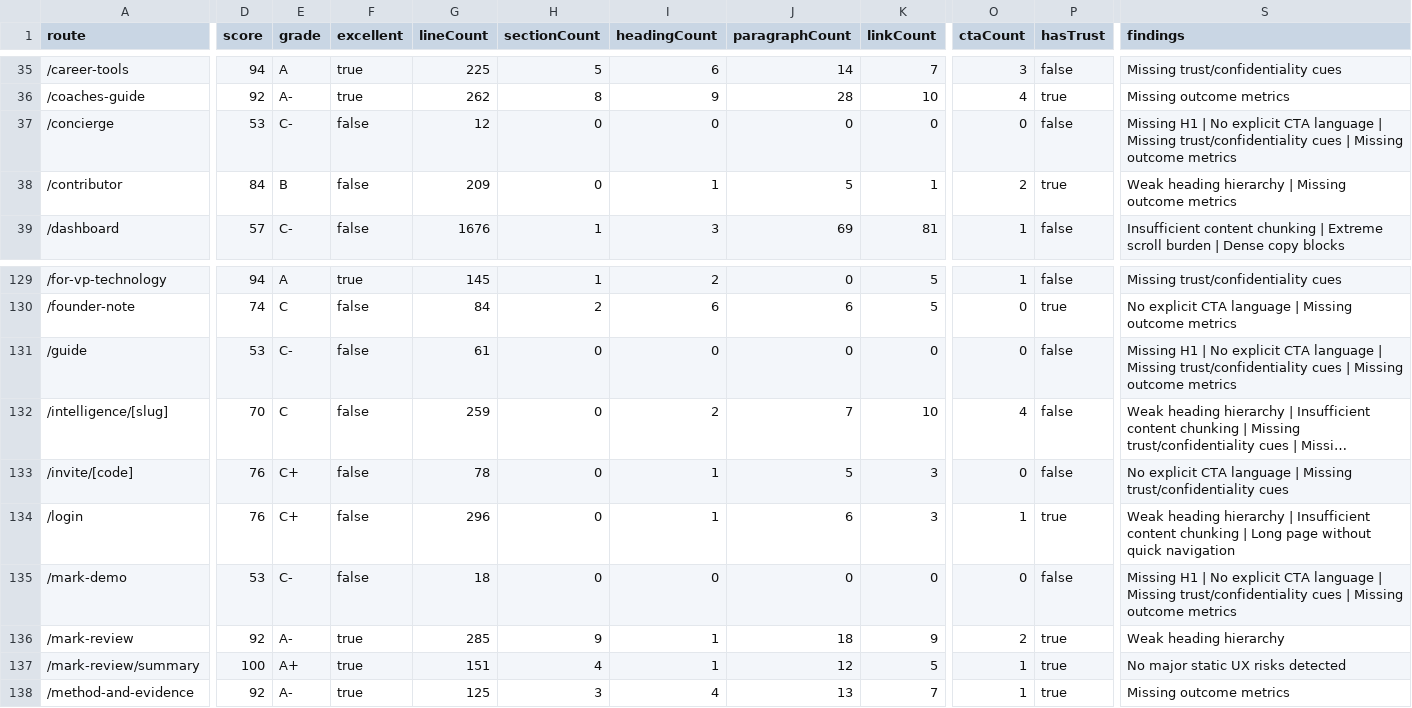
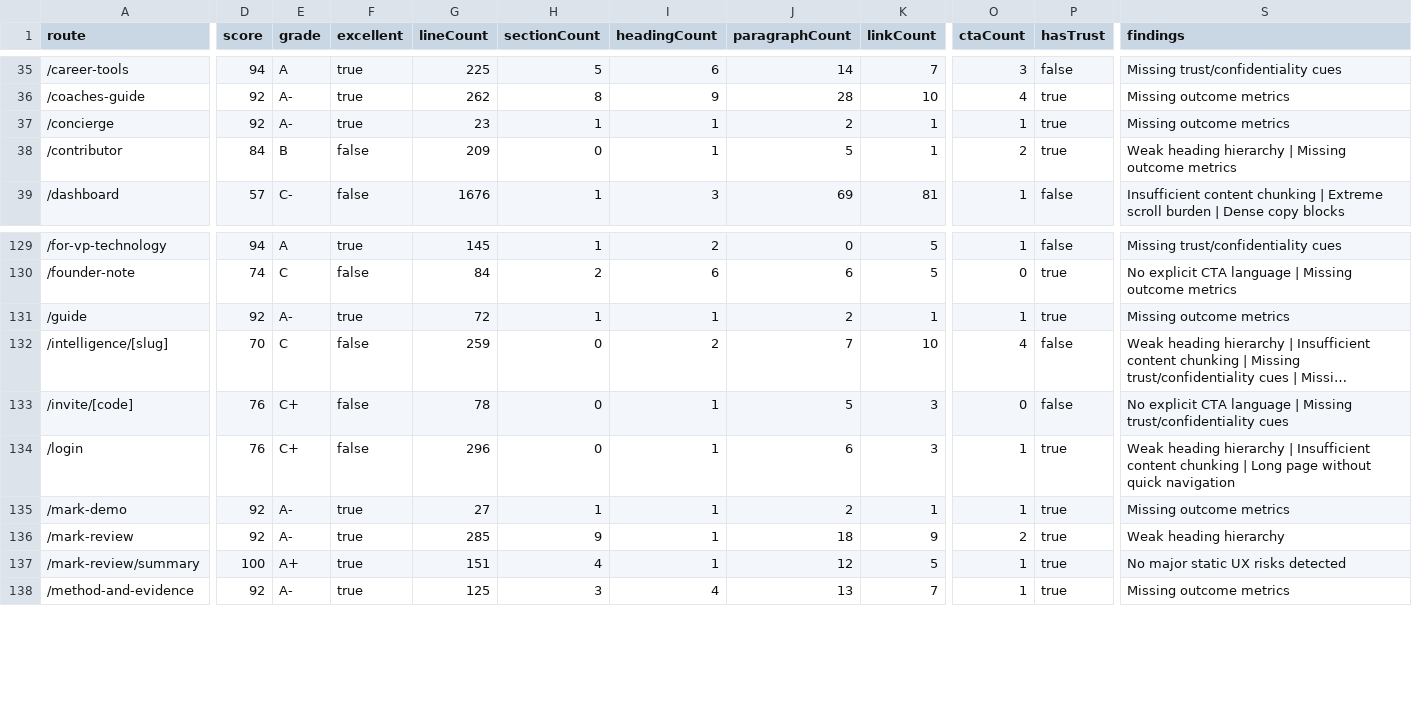
Before and after one commit to richrothschild/startingmonday, a CSV file: docs/ui-ux-page-scores-2026-05-21.csv, drawn as a sheet; only a part is shown, gaps mark what is left out; long unchanged cells end in …; the diff covers the shown part only; the diff names each change by its address in the sheet, - before the commit and + after, or states it on an @@ line.

Commit message:
feat: continue UX sprint by lifting thin route wrappers

```diff
--- a/docs/ui-ux-page-scores-2026-05-21.csv
+++ b/docs/ui-ux-page-scores-2026-05-21.csv
-D37 (score): 53
+D37 (score): 92
-E37 (grade): C-
+E37 (grade): A-
-F37 (excellent): false
+F37 (excellent): true
-G37 (lineCount): 12
+G37 (lineCount): 23
-H37 (sectionCount): 0
+H37 (sectionCount): 1
-I37 (headingCount): 0
+I37 (headingCount): 1
-J37 (paragraphCount): 0
+J37 (paragraphCount): 2
-K37 (linkCount): 0
+K37 (linkCount): 1
-O37 (ctaCount): 0
+O37 (ctaCount): 1
-P37 (hasTrust): false
+P37 (hasTrust): true
-S37 (findings): Missing H1 | No explicit CTA language | Missing trust/confidentiality cues | Missing outcome metrics
+S37 (findings): Missing outcome metrics
-D131 (score): 53
+D131 (score): 92
-E131 (grade): C-
+E131 (grade): A-
-F131 (excellent): false
+F131 (excellent): true
-G131 (lineCount): 61
+G131 (lineCount): 72
-H131 (sectionCount): 0
+H131 (sectionCount): 1
-I131 (headingCount): 0
+I131 (headingCount): 1
-J131 (paragraphCount): 0
+J131 (paragraphCount): 2
-K131 (linkCount): 0
+K131 (linkCount): 1
-O131 (ctaCount): 0
+O131 (ctaCount): 1
-P131 (hasTrust): false
+P131 (hasTrust): true
-S131 (findings): Missing H1 | No explicit CTA language | Missing trust/confidentiality cues | Missing outcome metrics
+S131 (findings): Missing outcome metrics
-D135 (score): 53
+D135 (score): 92
-E135 (grade): C-
+E135 (grade): A-
-F135 (excellent): false
+F135 (excellent): true
-G135 (lineCount): 18
+G135 (lineCount): 27
-H135 (sectionCount): 0
+H135 (sectionCount): 1
-I135 (headingCount): 0
+I135 (headingCount): 1
-J135 (paragraphCount): 0
+J135 (paragraphCount): 2
-K135 (linkCount): 0
+K135 (linkCount): 1
-O135 (ctaCount): 0
+O135 (ctaCount): 1
-P135 (hasTrust): false
+P135 (hasTrust): true
-S135 (findings): Missing H1 | No explicit CTA language | Missing trust/confidentiality cues | Missing outcome metrics
+S135 (findings): Missing outcome metrics
```
Also changed, not shown: 33 edited cells elsewhere in this file, 7 other files.
